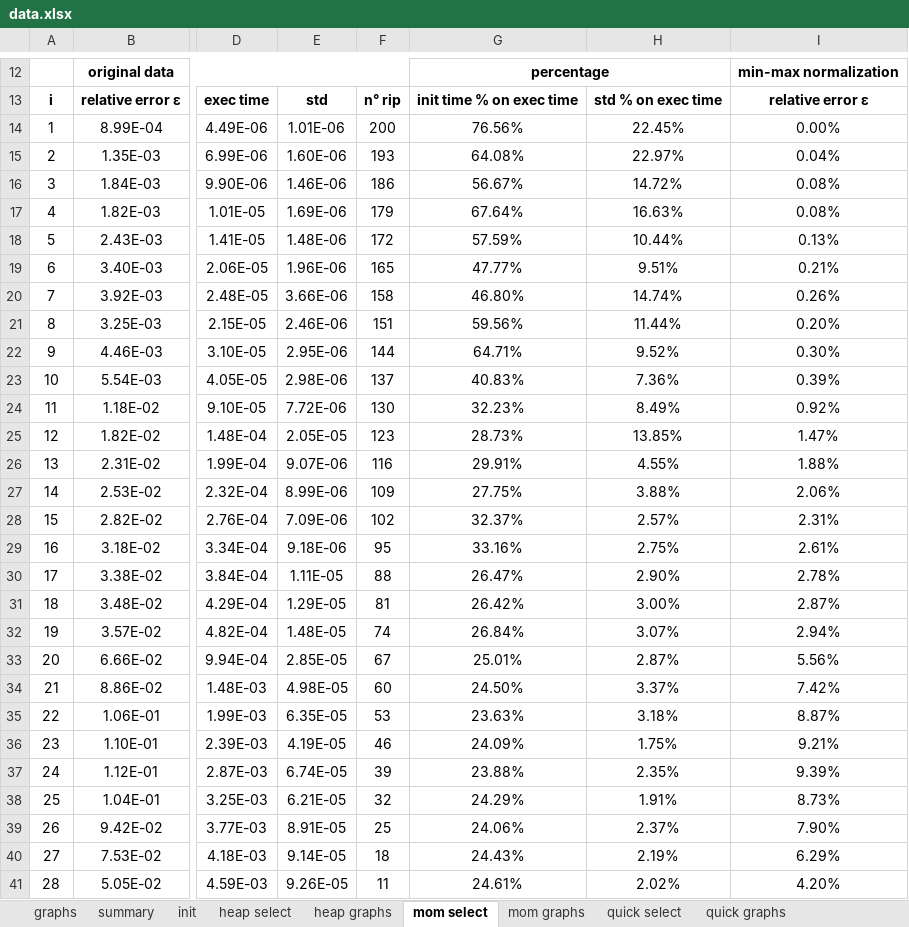
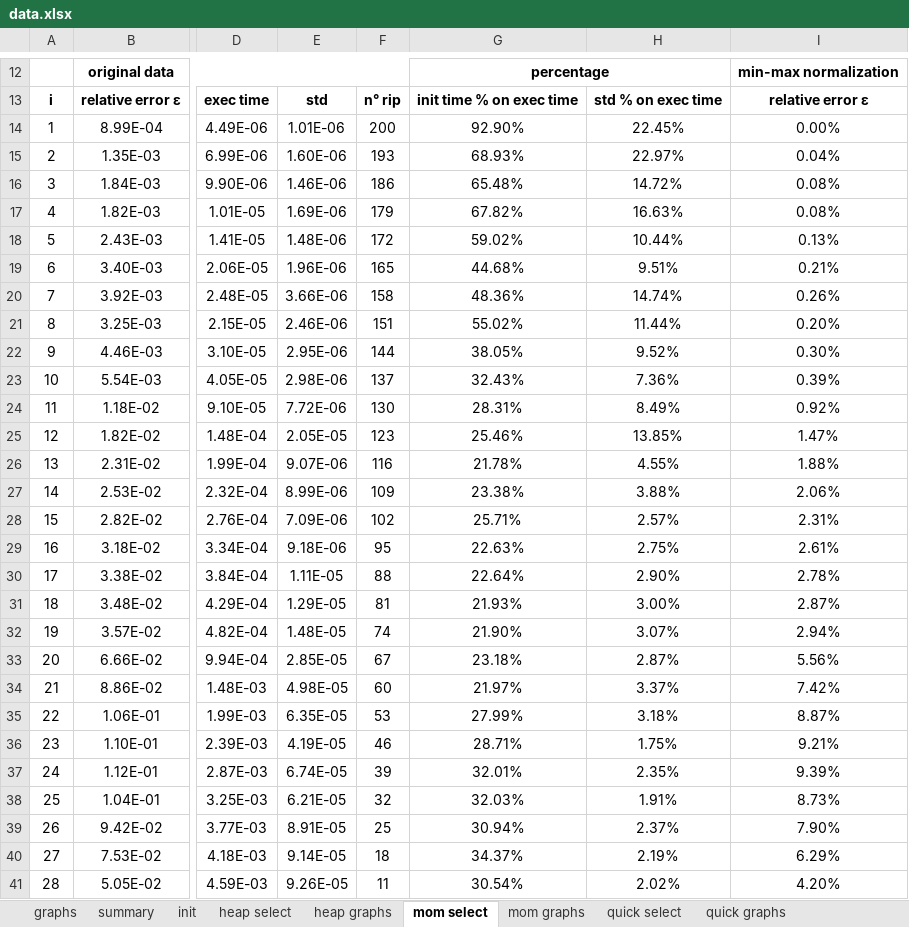
Before and after one commit to MaxBaldo99/ProjectASD_1, an Excel workbook: data.xlsx, sheet mom select, drawn as a sheet; only a part is shown, gaps mark what is left out; values as stored, in another font and other column widths than the file's, no borders; conditional formats not drawn; the diff covers the shown part only; the diff names each change by its address in the sheet, - before the commit and + after, or states it on an @@ line.

```diff
--- a/data.xlsx (sheet mom select)
+++ b/data.xlsx (sheet mom select)
-G14: 76.56%
+G14: 92.90%
-G15: 64.08%
+G15: 68.93%
-G16: 56.67%
+G16: 65.48%
-G17: 67.64%
+G17: 67.82%
-G18: 57.59%
+G18: 59.02%
-G19: 47.77%
+G19: 44.68%
-G20: 46.80%
+G20: 48.36%
-G21: 59.56%
+G21: 55.02%
-G22: 64.71%
+G22: 38.05%
-G23: 40.83%
+G23: 32.43%
-G24: 32.23%
+G24: 28.31%
-G25: 28.73%
+G25: 25.46%
-G26: 29.91%
+G26: 21.78%
-G27: 27.75%
+G27: 23.38%
-G28: 32.37%
+G28: 25.71%
-G29: 33.16%
+G29: 22.63%
-G30: 26.47%
+G30: 22.64%
-G31: 26.42%
+G31: 21.93%
-G32: 26.84%
+G32: 21.90%
-G33: 25.01%
+G33: 23.18%
-G34: 24.50%
+G34: 21.97%
-G35: 23.63%
+G35: 27.99%
-G36: 24.09%
+G36: 28.71%
-G37: 23.88%
+G37: 32.01%
-G38: 24.29%
+G38: 32.03%
-G39: 24.06%
+G39: 30.94%
-G40: 24.43%
+G40: 34.37%
-G41: 24.61%
+G41: 30.54%
```
Also changed, not shown: 14 edited cells elsewhere in this sheet, sheet heap select, sheet init, sheet summary, sheet quick select, formulas that keep their value, charts or pictures, 7 other files.
